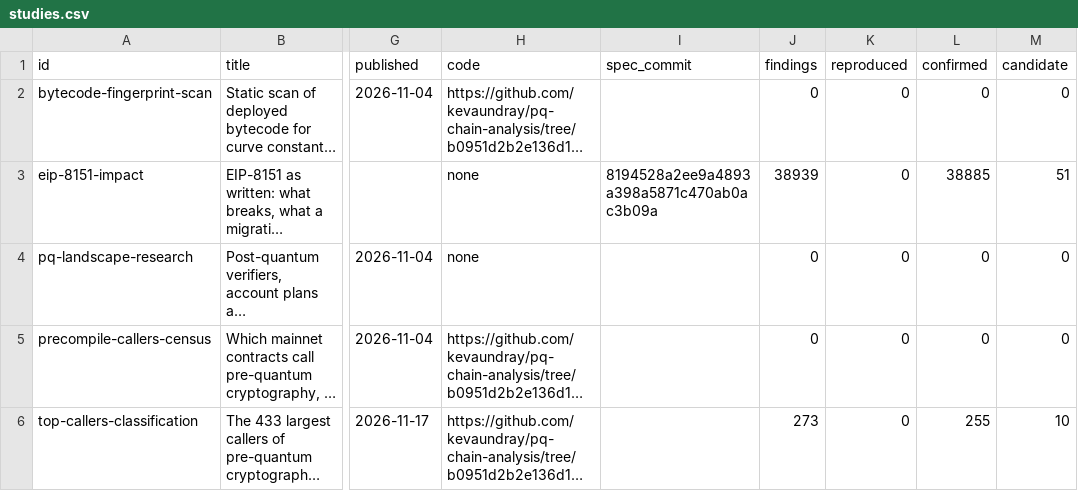
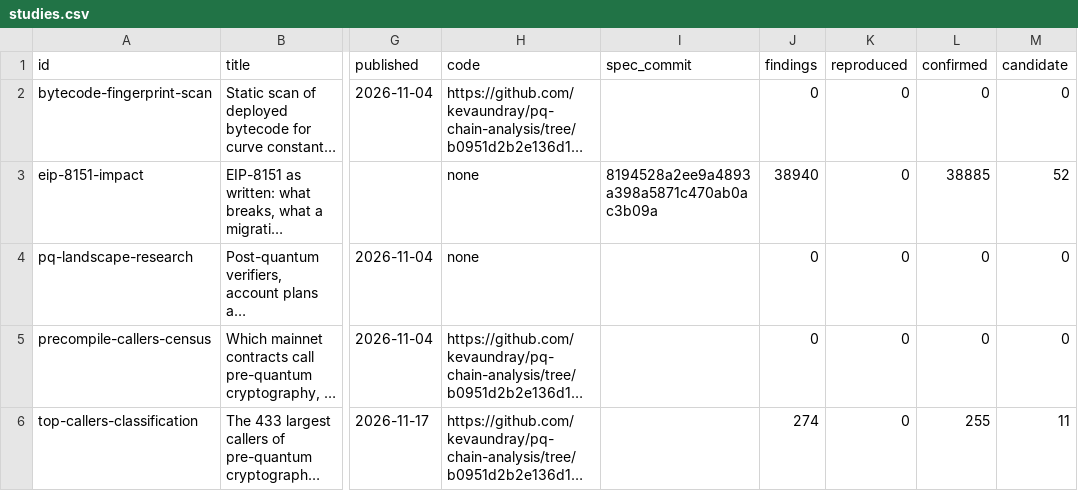
Before and after one commit to CPerezz/pq-chain-analysis, a CSV file: generated/studies.csv, drawn as a sheet; only a part is shown, gaps mark what is left out; long unchanged cells end in …; the diff names each change by its address in the sheet, - before the commit and + after, or states it on an @@ line.

Commit message:
findings: custodian clone 0x4d216d26 filed (D-028)
- Settled again after its second refuter re-submitted an unchanged agreement.

```diff
--- a/generated/studies.csv
+++ b/generated/studies.csv
-J3 (findings): 38939
+J3 (findings): 38940
-M3 (candidate): 51
+M3 (candidate): 52
-J6 (findings): 273
+J6 (findings): 274
-M6 (candidate): 10
+M6 (candidate): 11
```
Also changed, not shown: 6 other files.
